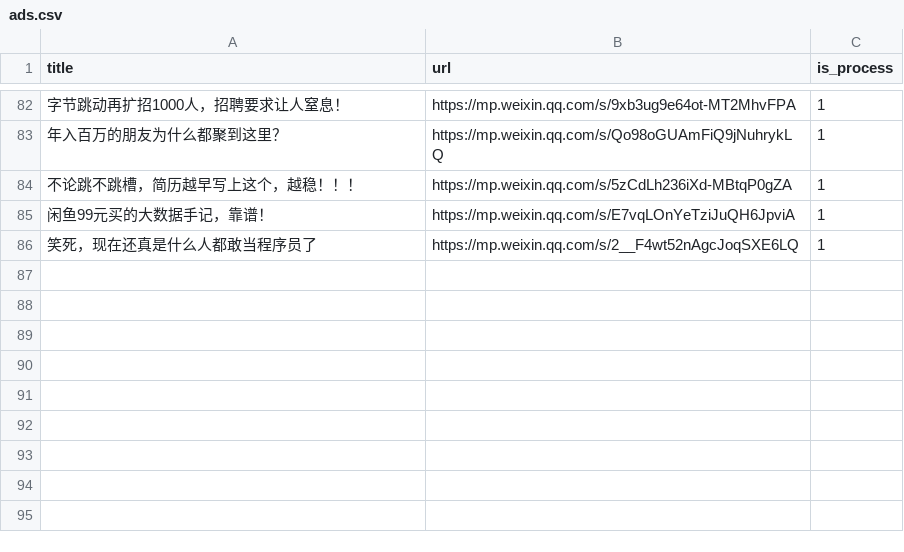
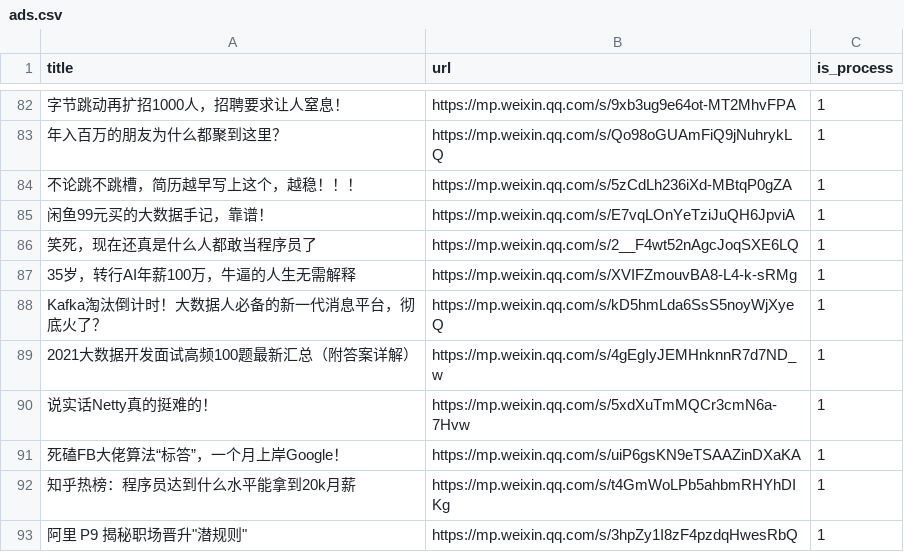
Before and after one commit to howie6879/liuli, a CSV file: .files/datasets/ads.csv, drawn as a sheet; only a part is shown, gaps mark what is left out; the diff names each change by its address in the sheet, - before the commit and + after, or states it on an @@ line.

```diff
--- a/.files/datasets/ads.csv
+++ b/.files/datasets/ads.csv
+row 87: 35岁，转行AI年薪100万，牛逼的人生无需解释 | https://mp.weixin.qq.com/s/XVIFZmouvBA8-L4-k-sRMg | 1
+row 88: Kafka淘汰倒计时！大数据人必备的新一代消息平台，彻底火了？ | https://mp.weixin.qq.com/s/kD5hmLda6SsS5noyWjXyeQ | 1
+row 89: 2021大数据开发面试高频100题最新汇总（附答案详解） | https://mp.weixin.qq.com/s/4gEgIyJEMHnknnR7d7ND_w | 1
+row 90: 说实话Netty真的挺难的！ | https://mp.weixin.qq.com/s/5xdXuTmMQCr3cmN6a-7Hvw | 1
+row 91: 死磕FB大佬算法“标答”，一个月上岸Google！ | https://mp.weixin.qq.com/s/uiP6gsKN9eTSAAZinDXaKA | 1
+row 92: 知乎热榜：程序员达到什么水平能拿到20k月薪 | https://mp.weixin.qq.com/s/t4GmWoLPb5ahbmRHYhDIKg | 1
+row 93: 阿里 P9 揭秘职场晋升"潜规则" | https://mp.weixin.qq.com/s/3hpZy1I8zF4pzdqHwesRbQ | 1
```
Also changed, not shown: .files/datasets/clean_ads.csv, 7 other files.
